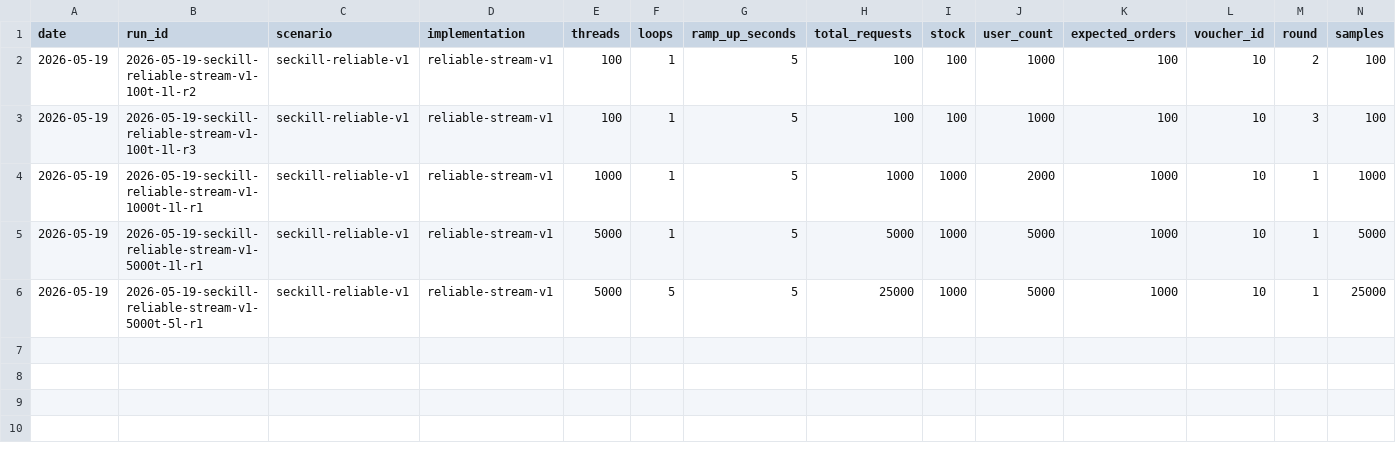
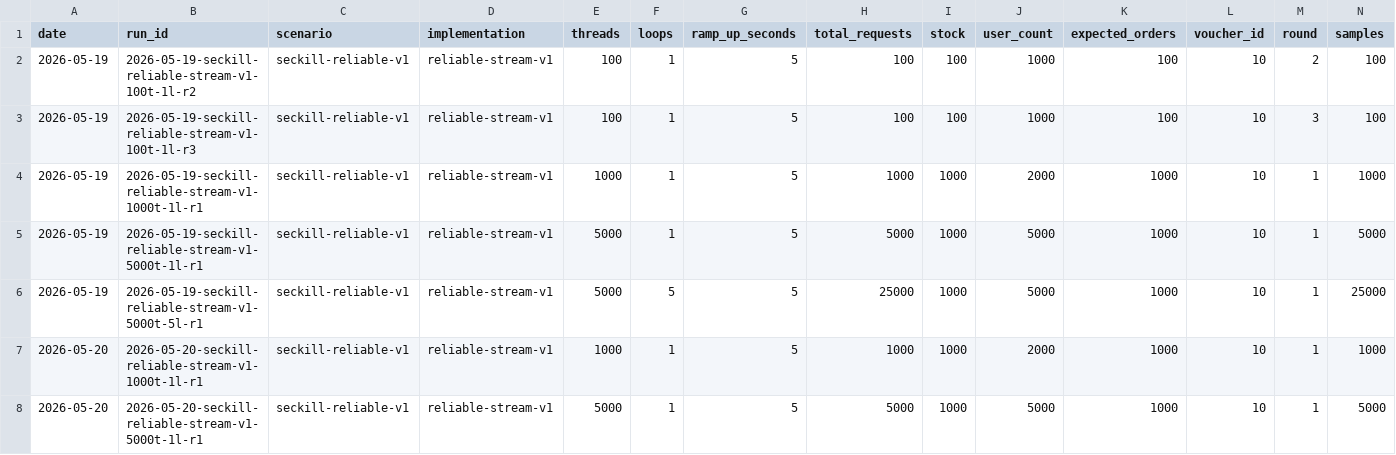
Before and after one commit to qiyu-lu/hm-dianping, a CSV file: docs/JmeterTestSummary/seckill-reliable-v1/metrics.csv, drawn as a sheet; only a part is shown; rows hold the shown columns only; the diff names each change by its address in the sheet, - before the commit and + after, or states it on an @@ line.

```diff
--- a/docs/JmeterTestSummary/seckill-reliable-v1/metrics.csv
+++ b/docs/JmeterTestSummary/seckill-reliable-v1/metrics.csv
+row 7: 2026-05-20 | 2026-05-20-seckill-reliable-stream-v1-1000t-1l-r1 | seckill-reliable-v1 | reliable-stream-v1 | 1000 | 1 | 5 | 1000 | 1000 | 2000 | 1000 | 10 | 1 | 1000
+row 8: 2026-05-20 | 2026-05-20-seckill-reliable-stream-v1-5000t-1l-r1 | seckill-reliable-v1 | reliable-stream-v1 | 5000 | 1 | 5 | 5000 | 1000 | 5000 | 1000 | 10 | 1 | 5000
```
Also changed, not shown: docs/JmeterTestSummary/seckill-baseline-lua-stream/metrics.csv, 29 other files.
